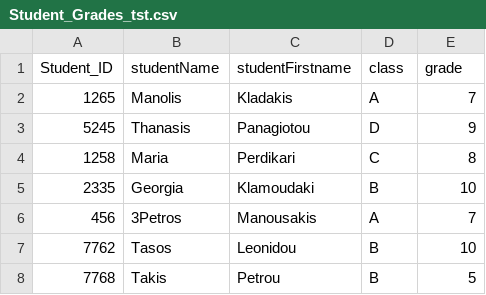
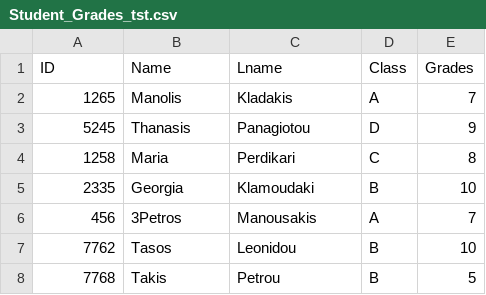
Before and after one commit to SpyrosGianno/Apache_Spark_Lesson_code, a CSV file: Student_Grades_tst.csv, drawn as a sheet.

Commit message:
Update Student_Grades_tst.csv

```diff
--- a/Student_Grades_tst.csv
+++ b/Student_Grades_tst.csv
@@ -1,2 +1,2 @@
-Student_ID,studentName,studentFirstname,class,grade
+ID,Name,Lname,Class,Grades
 1265,Manolis,Kladakis,A,7
```
